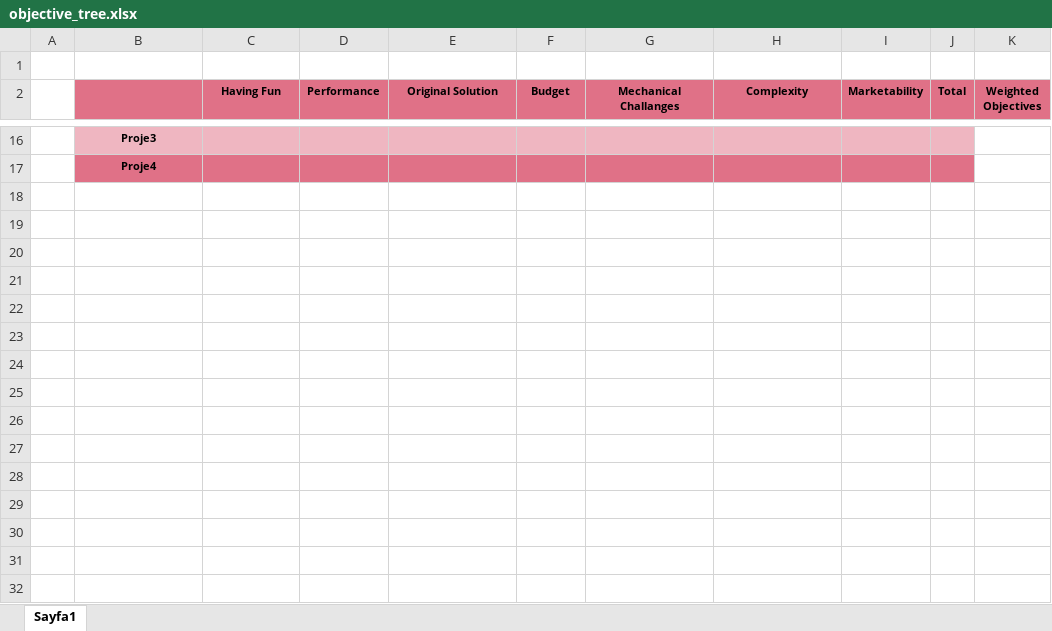
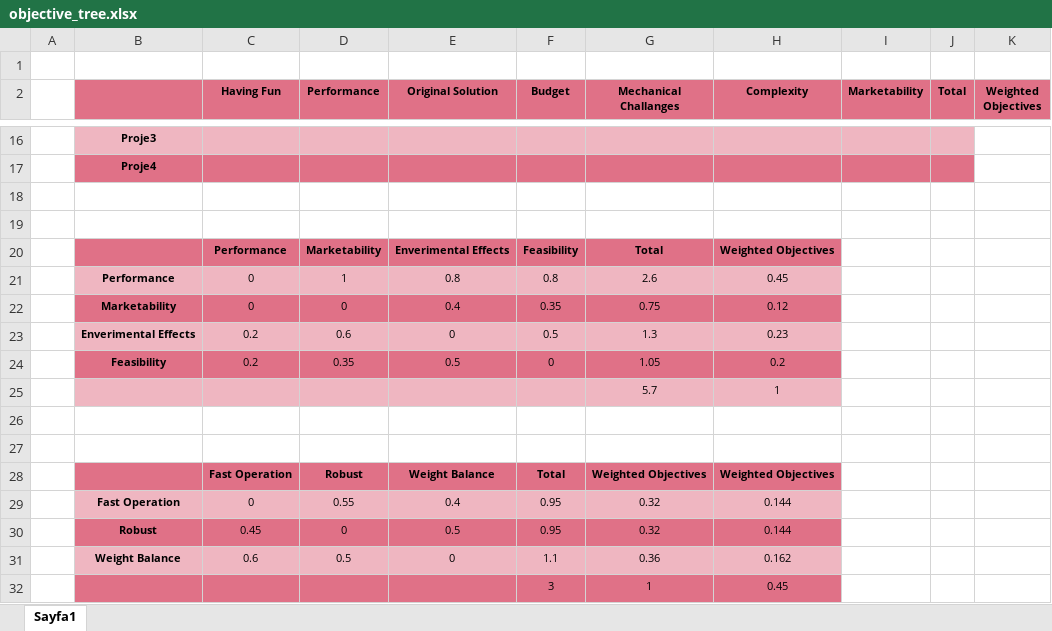
Before and after one commit to temurtas/Capstone_Duayenler, an Excel workbook: Reports/proposal_report/objective_tree.xlsx, sheet Sayfa1, drawn as a sheet; only a part is shown, gaps mark what is left out; values as stored, in another font and other column widths than the file's, no borders; the diff names each change by its address in the sheet, - before the commit and + after, or states it on an @@ line.

```diff
--- a/Reports/proposal_report/objective_tree.xlsx (sheet Sayfa1)
+++ b/Reports/proposal_report/objective_tree.xlsx (sheet Sayfa1)
+row 18: (empty)
+row 19: (empty)
+row 20:  |  | Performance | Marketability | Enverimental Effects | Feasibility | Total | Weighted Objectives
+row 21:  | Performance | 0 | 1 | 0.8 | 0.8 | 2.6 | 0.45
+row 22:  | Marketability | 0 | 0 | 0.4 | 0.35 | 0.75 | 0.12
+row 23:  | Enverimental Effects | 0.2 | 0.6 | 0 | 0.5 | 1.3 | 0.23
+row 24:  | Feasibility | 0.2 | 0.35 | 0.5 | 0 | 1.05 | 0.2
+row 25:  |  |  |  |  |  | 5.7 | 1
+row 26: (empty)
+row 27: (empty)
+row 28:  |  | Fast Operation | Robust | Weight Balance | Total | Weighted Objectives | Weighted Objectives
+row 29:  | Fast Operation | 0 | 0.55 | 0.4 | 0.95 | 0.32 | 0.144
+row 30:  | Robust | 0.45 | 0 | 0.5 | 0.95 | 0.32 | 0.144
+row 31:  | Weight Balance | 0.6 | 0.5 | 0 | 1.1 | 0.36 | 0.162
+row 32:  |  |  |  |  | 3 | 1 | 0.45
```
Also changed, not shown: 16 other files.
